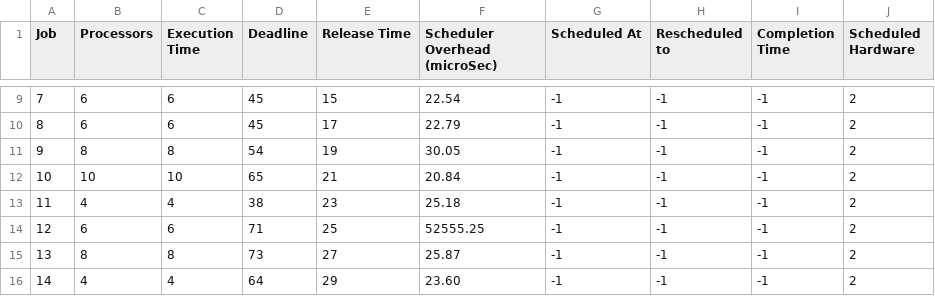
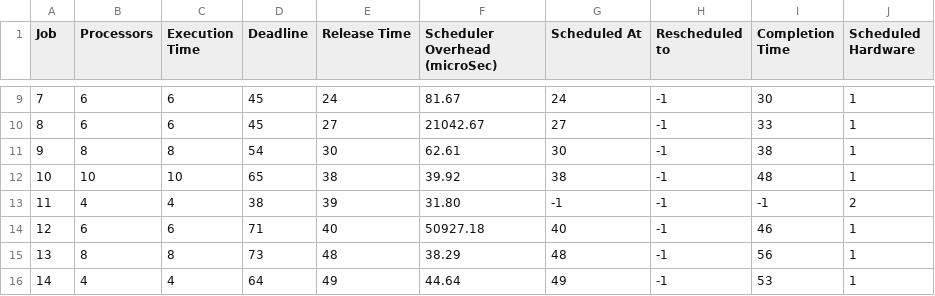
Before and after one commit to Zephyr06/SRTG-Schedule, a CSV file: RTG-scheduler/build/RTGS-Summary/RTGS-Mode-1-Job-Summary.csv, drawn as a sheet; only a part is shown, gaps mark what is left out; the diff covers the shown part only.

```diff
--- a/RTG-scheduler/build/RTGS-Summary/RTGS-Mode-1-Job-Summary.csv
+++ b/RTG-scheduler/build/RTGS-Summary/RTGS-Mode-1-Job-Summary.csv
@@ -9,8 +9,8 @@ Job,Processors,Execution Time,Deadline,Release Time,Scheduler Overhead (microSec
-7,6,6,45,15,22.54,-1,-1,-1,2
-8,6,6,45,17,22.79,-1,-1,-1,2
-9,8,8,54,19,30.05,-1,-1,-1,2
-10,10,10,65,21,20.84,-1,-1,-1,2
-11,4,4,38,23,25.18,-1,-1,-1,2
-12,6,6,71,25,52555.25,-1,-1,-1,2
-13,8,8,73,27,25.87,-1,-1,-1,2
-14,4,4,64,29,23.60,-1,-1,-1,2
+7,6,6,45,24,81.67,24,-1,30,1
+8,6,6,45,27,21042.67,27,-1,33,1
+9,8,8,54,30,62.61,30,-1,38,1
+10,10,10,65,38,39.92,38,-1,48,1
+11,4,4,38,39,31.80,-1,-1,-1,2
+12,6,6,71,40,50927.18,40,-1,46,1
+13,8,8,73,48,38.29,48,-1,56,1
+14,4,4,64,49,44.64,49,-1,53,1
```
Also changed, not shown: 40 edited cells elsewhere in this file, RTG-scheduler/build/RTGS-Summary/RTGS-Mode-1-Summary.csv, 10 other files.
